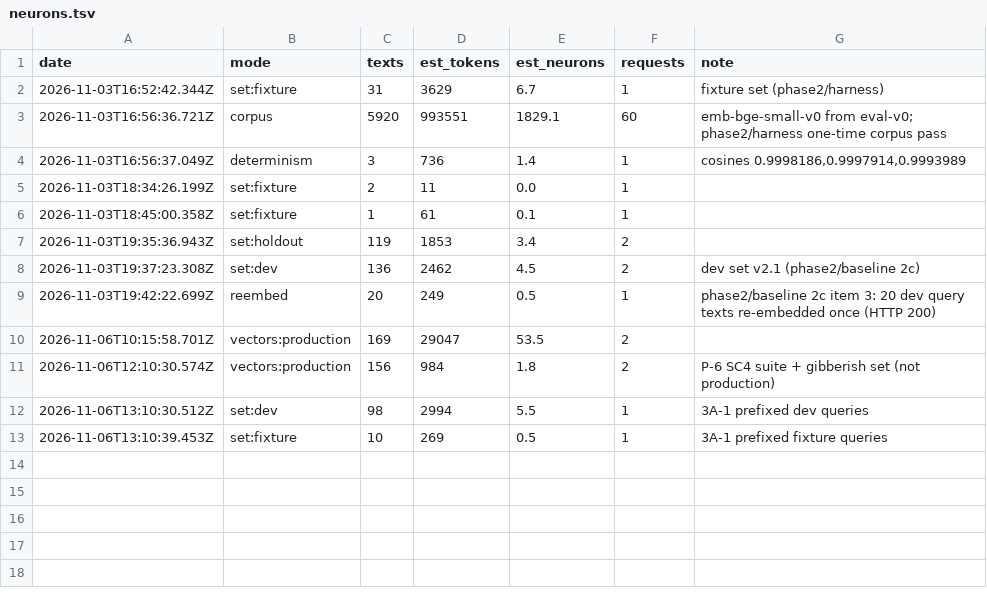
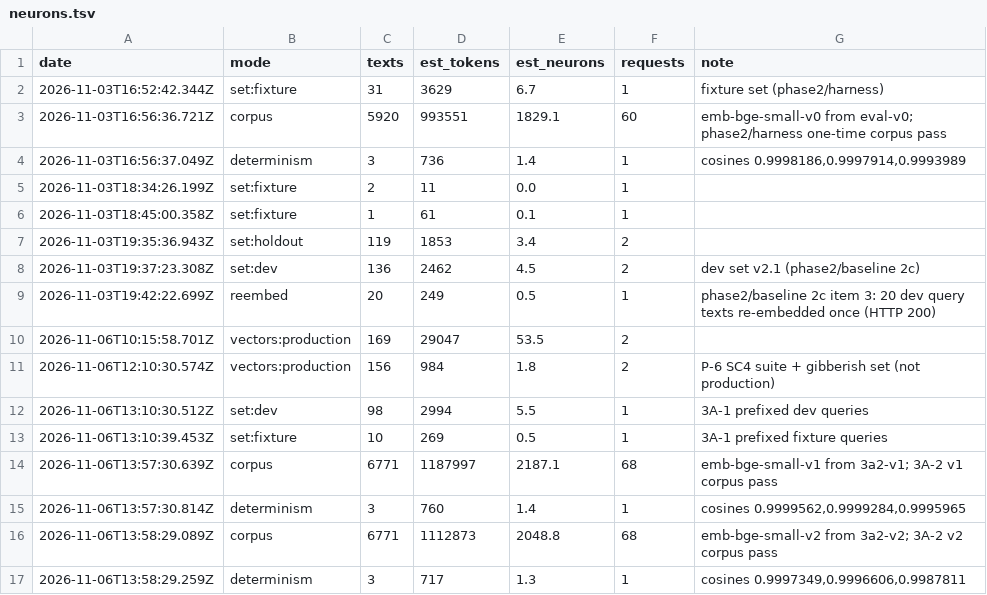
Before and after one commit to rcnsh/nusmodfinder, a TSV file: docs/evidence/neurons.tsv, drawn as a sheet.

Commit message:
chore(eval): corpus vectors emb-bge-small-v1 and v2 (3A-2)

```diff
--- a/docs/evidence/neurons.tsv
+++ b/docs/evidence/neurons.tsv
@@ -13 +13,5 @@ date	mode	texts	est_tokens	est_neurons	requests	note
 2026-11-06T13:10:39.453Z	set:fixture	10	269	0.5	1	3A-1 prefixed fixture queries
+2026-11-06T13:57:30.639Z	corpus	6771	1187997	2187.1	68	emb-bge-small-v1 from 3a2-v1; 3A-2 v1 corpus pass
+2026-11-06T13:57:30.814Z	determinism	3	760	1.4	1	cosines 0.9999562,0.9999284,0.9995965
+2026-11-06T13:58:29.089Z	corpus	6771	1112873	2048.8	68	emb-bge-small-v2 from 3a2-v2; 3A-2 v2 corpus pass
+2026-11-06T13:58:29.259Z	determinism	3	717	1.3	1	cosines 0.9997349,0.9996606,0.9987811
```
Also changed, not shown: docs/evidence/requests.tsv, 1 other file.
